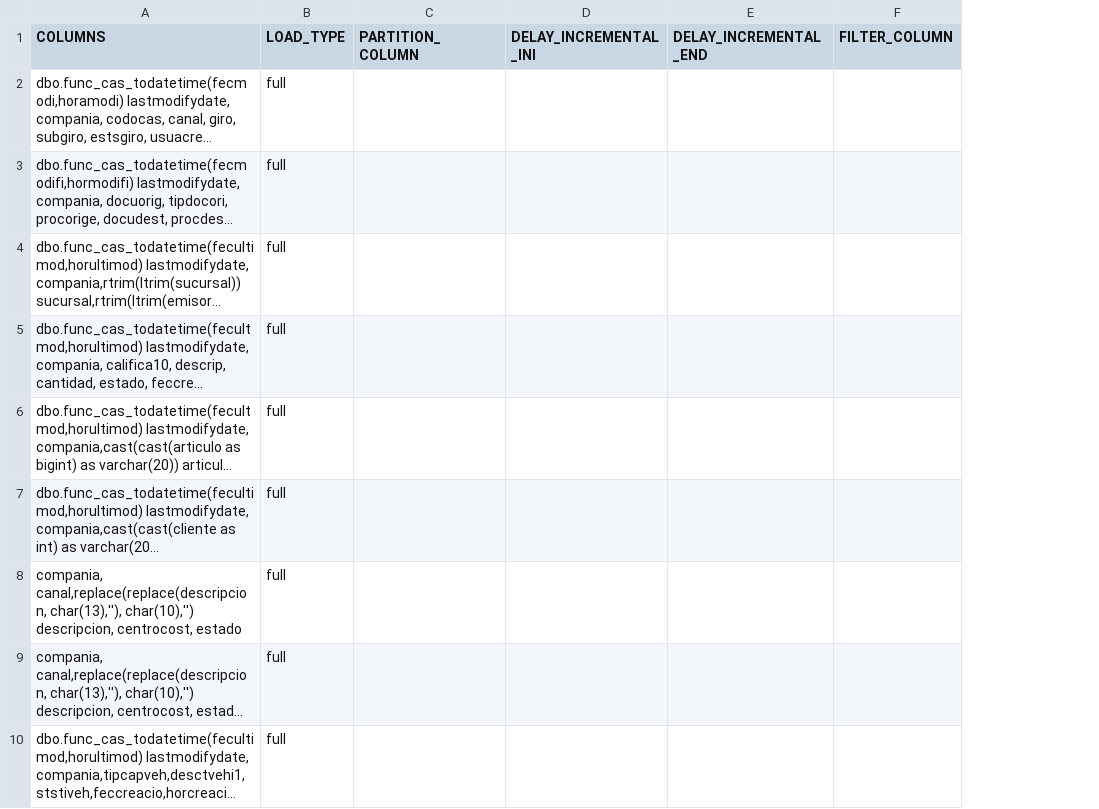
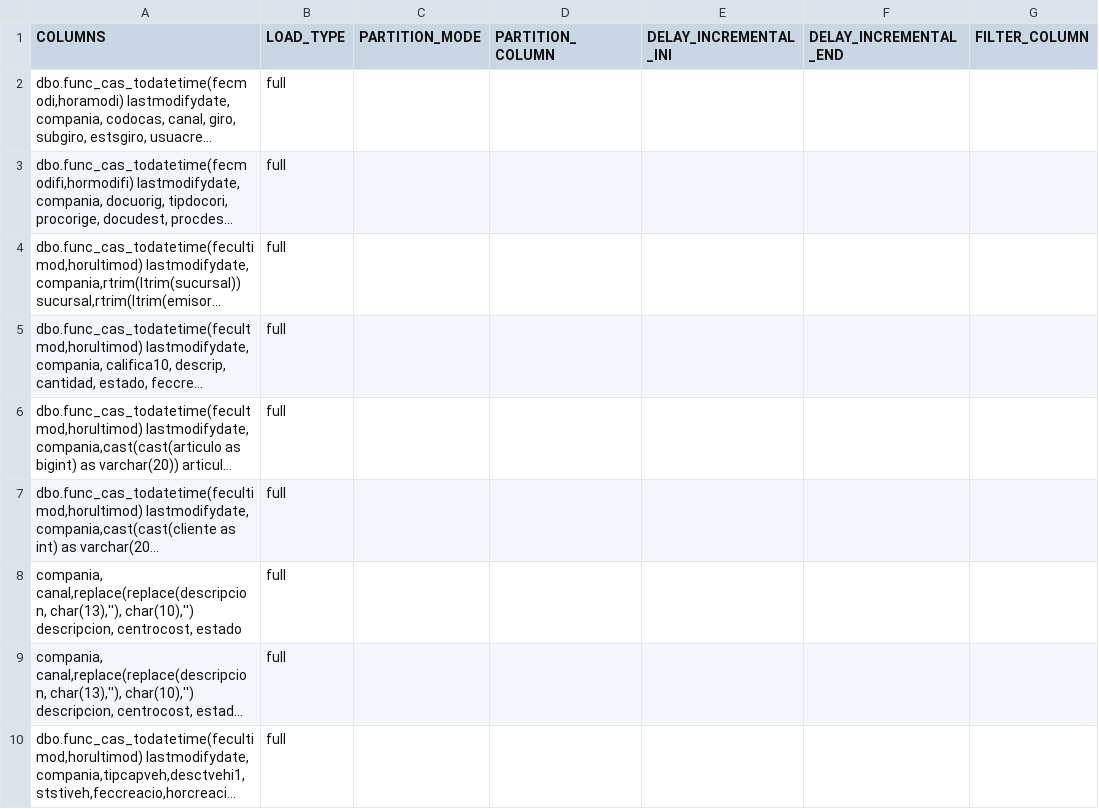
Before and after one commit to MR34Z1r0/cdk-datalake-ingest-bigmagic, a CSV file: artifacts/configuration/csv/tables.csv, drawn as a sheet; only a part is shown; long unchanged cells end in …; the diff covers the shown part only; the diff names each change by its address in the sheet, - before the commit and + after, or states it on an @@ line.

```diff
--- a/artifacts/configuration/csv/tables.csv
+++ b/artifacts/configuration/csv/tables.csv
+column C (PARTITION_MODE), empty
```
Also changed, not shown: 10 edited cells elsewhere in this file, 5 other files.
